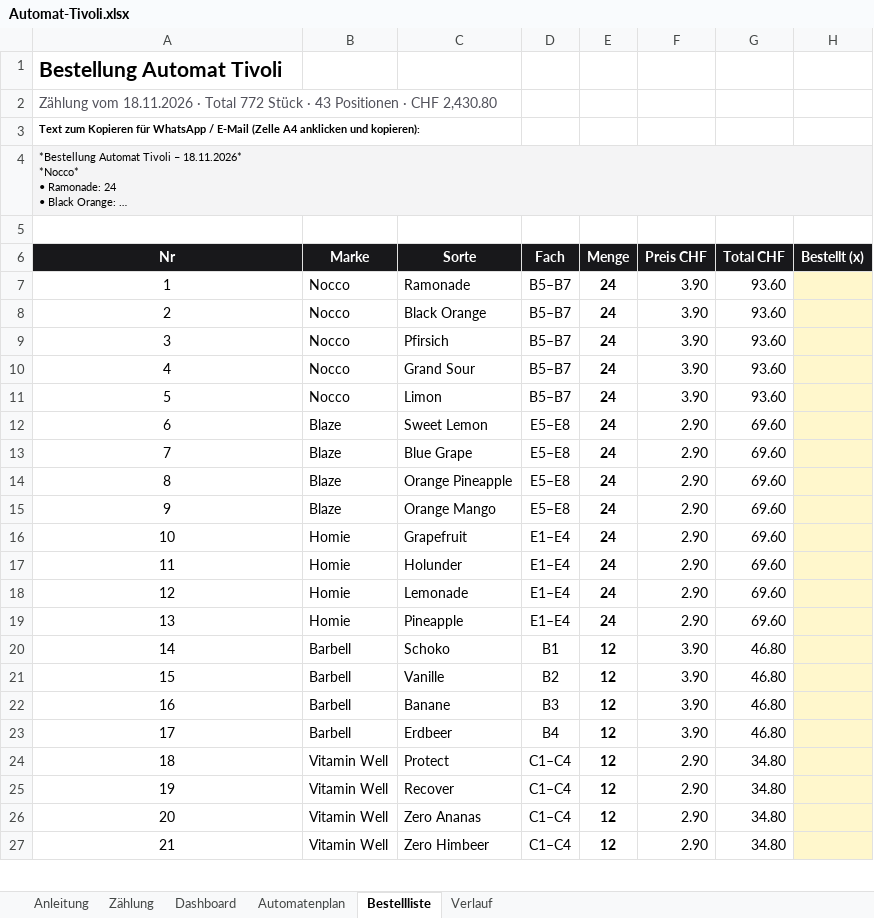
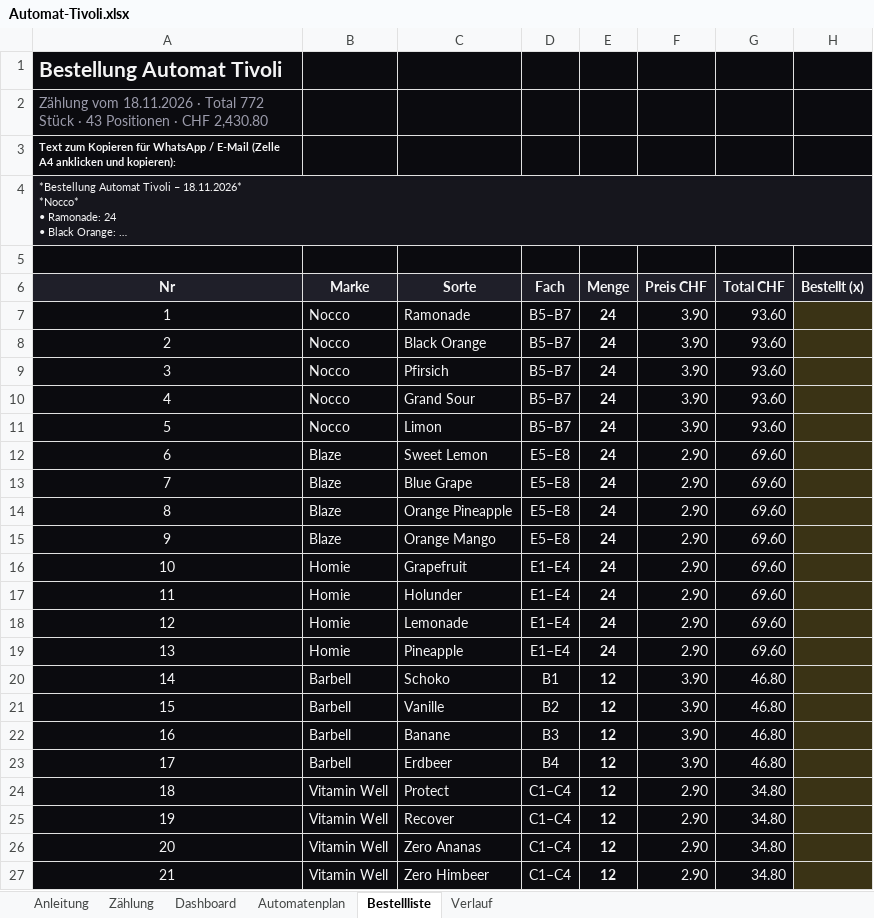
Before and after one commit to marcgrob7-ship-it/nexus-agency-website, an Excel workbook: excel/Automat-Tivoli.xlsx, sheet Bestellliste, drawn as a sheet; only a part is shown; long unchanged cells end in …; values as stored, in another font and other column widths than the file's, no borders; conditional formats not drawn; the diff covers the shown part only; the diff names each change by its address in the sheet, - before the commit and + after, or states it on an @@ line.

```diff
--- a/excel/Automat-Tivoli.xlsx (sheet Bestellliste)
+++ b/excel/Automat-Tivoli.xlsx (sheet Bestellliste)
-A1:H3 fill: none
+A1:H3 fill: #0B0B0F
-A1 text colour: black
+A1 text colour: #F4F4F5
-A2 text colour: #52525B
+A2 text colour: #9B9BAB
-A3:A4 text colour: black
+A3:A4 text colour: #F4F4F5
-A4 fill: #F4F4F5
+A4 fill: #16161D
-A5:H5 fill: none
+A5:H5 fill: #0B0B0F
@@ A7:G27 fill: none → #0B0B0F, text colour: black → #F4F4F5 @@
-H7:H27 fill: #FFF7CC
+H7:H27 fill: #3A3315
```
Also changed, not shown: cell formats elsewhere in this sheet, sheet Automatenplan, sheet Dashboard, sheet Anleitung, sheet Verlauf, sheet Zählung, charts or pictures.
